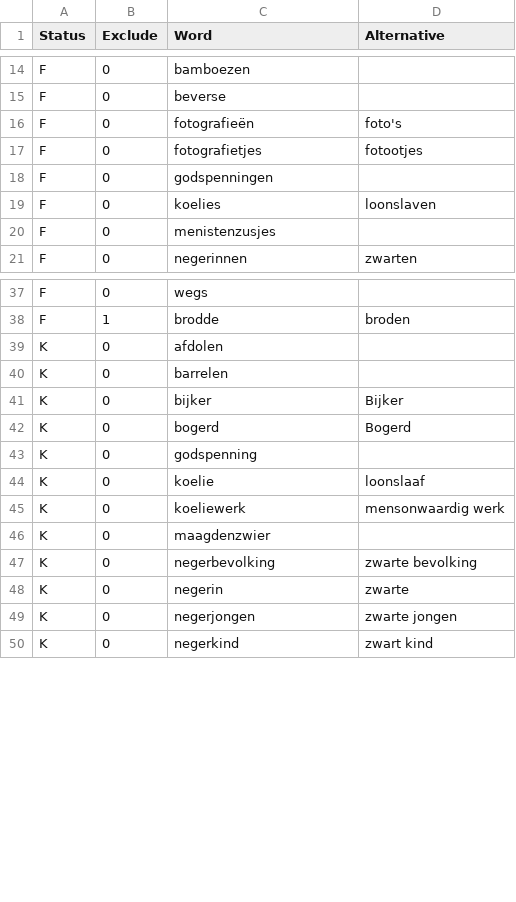
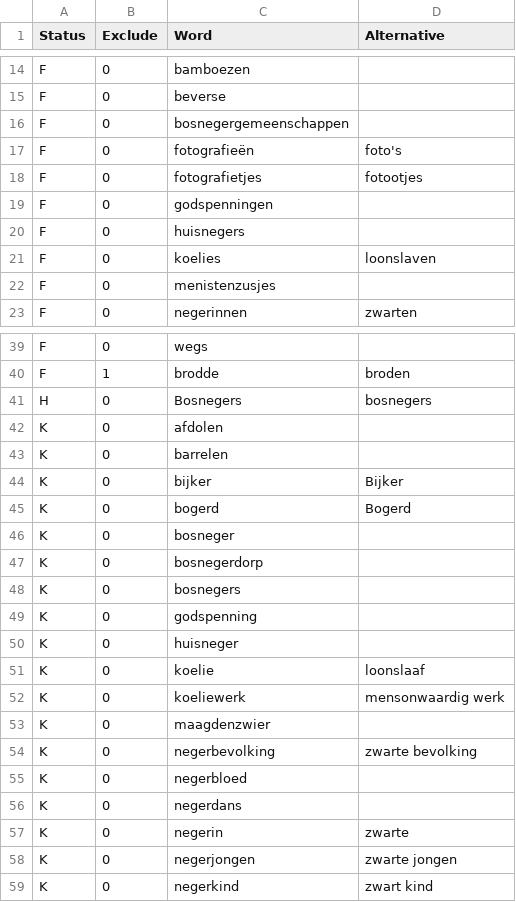
Before and after one commit to OpenTaal/opentaal-hunspell, a TSV file: downloads/ongebruik.tsv, drawn as a sheet; only a part is shown, gaps mark what is left out; the diff names each change by its address in the sheet, - before the commit and + after, or states it on an @@ line.

```diff
--- a/downloads/ongebruik.tsv
+++ b/downloads/ongebruik.tsv
+row 16: F | 0 | bosnegergemeenschappen
+row 20: F | 0 | huisnegers
+row 41: H | 0 | Bosnegers | bosnegers
+row 46: K | 0 | bosneger
+row 47: K | 0 | bosnegerdorp
+row 48: K | 0 | bosnegers
+row 50: K | 0 | huisneger
+row 55: K | 0 | negerbloed
+row 56: K | 0 | negerdans
```
Also changed, not shown: downloads/excluded.tsv, 3 other files.
